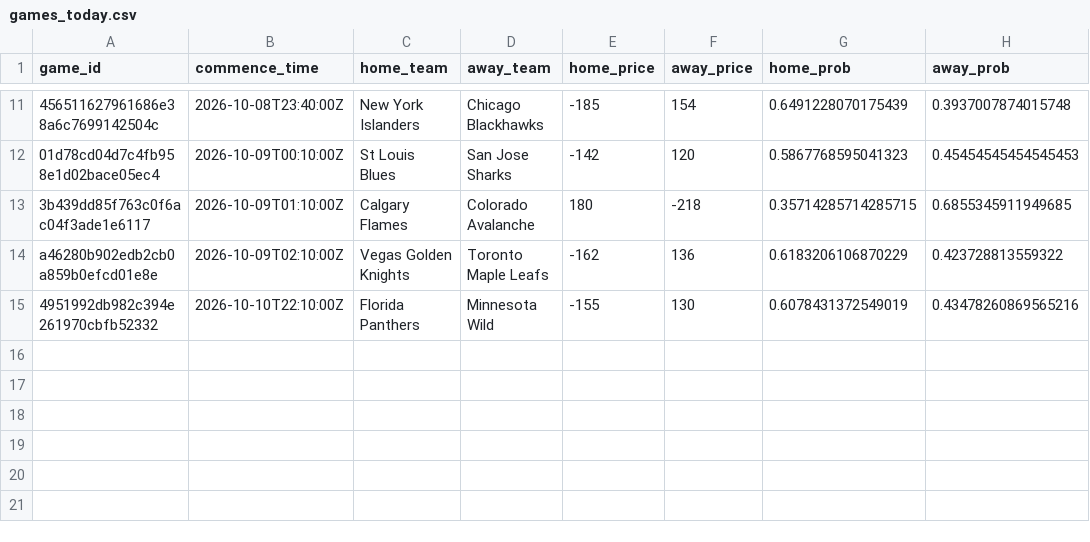
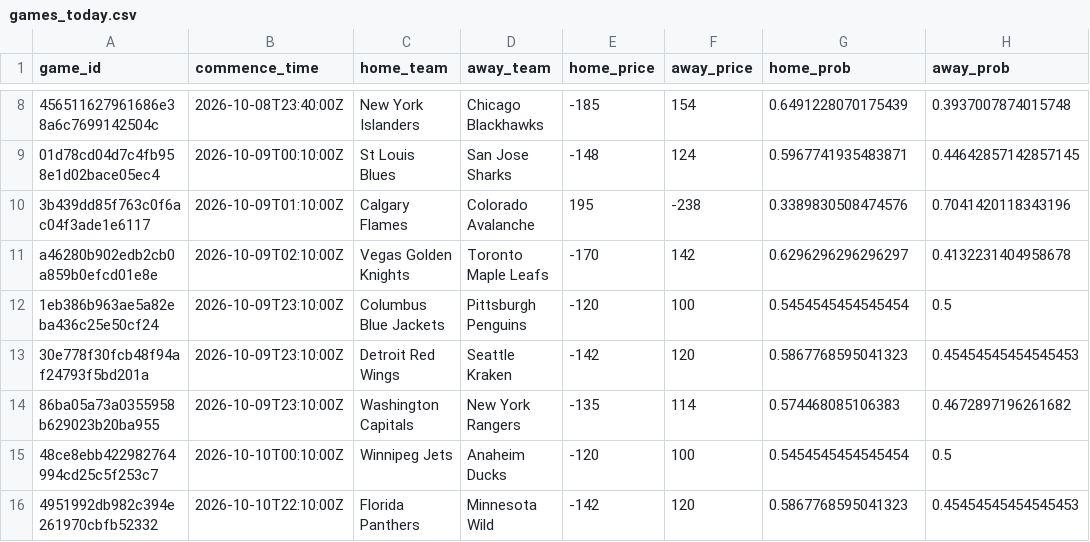
Before and after one commit to jmbarton04/nhl_odds_moneypuck, a CSV file: data/games_today.csv, drawn as a sheet; only a part is shown, gaps mark what is left out; addresses are those after the commit; the diff covers the shown part only; the diff names each change by its address in the sheet, - before the commit and + after, or states it on an @@ line.

```diff
--- a/data/games_today.csv
+++ b/data/games_today.csv
-E9 (home_price): -142
+E9 (home_price): -148
-F9 (away_price): 120
+F9 (away_price): 124
-G9 (home_prob): 0.5867768595041323
+G9 (home_prob): 0.5967741935483871
-H9 (away_prob): 0.45454545454545453
+H9 (away_prob): 0.44642857142857145
-E10 (home_price): 180
+E10 (home_price): 195
-F10 (away_price): -218
+F10 (away_price): -238
-G10 (home_prob): 0.35714285714285715
+G10 (home_prob): 0.3389830508474576
-H10 (away_prob): 0.6855345911949685
+H10 (away_prob): 0.7041420118343196
-E11 (home_price): -162
+E11 (home_price): -170
-F11 (away_price): 136
+F11 (away_price): 142
-G11 (home_prob): 0.6183206106870229
+G11 (home_prob): 0.6296296296296297
-H11 (away_prob): 0.423728813559322
+H11 (away_prob): 0.4132231404958678
+row 12: 1eb386b963ae5a82eba436c25e50cf24 | 2026-10-09T23:10:00Z | Columbus Blue Jackets | Pittsburgh Penguins | -120 | 100 | 0.5454545454545454 | 0.5
+row 13: 30e778f30fcb48f94af24793f5bd201a | 2026-10-09T23:10:00Z | Detroit Red Wings | Seattle Kraken | -142 | 120 | 0.5867768595041323 | 0.45454545454545453
+row 14: 86ba05a73a0355958b629023b20ba955 | 2026-10-09T23:10:00Z | Washington Capitals | New York Rangers | -135 | 114 | 0.574468085106383 | 0.4672897196261682
+row 15: 48ce8ebb422982764994cd25c5f253c7 | 2026-10-10T00:10:00Z | Winnipeg Jets | Anaheim Ducks | -120 | 100 | 0.5454545454545454 | 0.5
-E16 (home_price): -155
+E16 (home_price): -142
-F16 (away_price): 130
+F16 (away_price): 120
-G16 (home_prob): 0.6078431372549019
+G16 (home_prob): 0.5867768595041323
-H16 (away_prob): 0.43478260869565216
+H16 (away_prob): 0.45454545454545453
```
Also changed, not shown: 3 removed rows and 26 edited cells elsewhere in this file, 1 other file.
